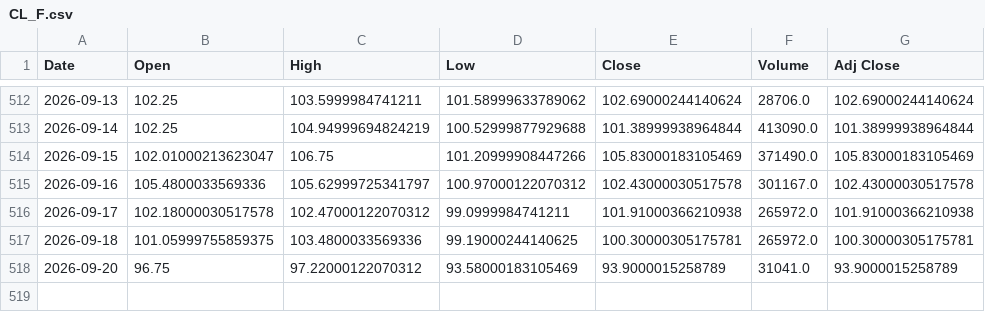
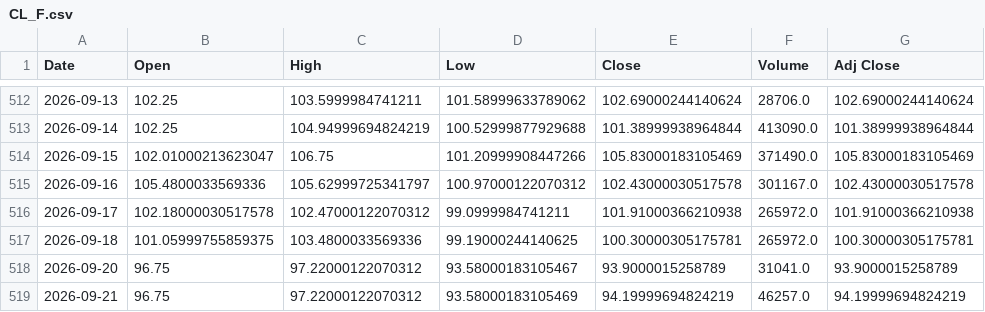
Before and after one commit to 26yamer/jp-swing-data, a CSV file: data/ohlcv/CL_F.csv, drawn as a sheet; only a part is shown, gaps mark what is left out.

```diff
--- a/data/ohlcv/CL_F.csv
+++ b/data/ohlcv/CL_F.csv
@@ -517,2 +517,3 @@ Date,Open,High,Low,Close,Volume,Adj Close
 2026-09-18,101.05999755859375,103.4800033569336,99.19000244140625,100.30000305175781,265972.0,100.30000305175781
-2026-09-20,96.75,97.22000122070312,93.58000183105469,93.9000015258789,31041.0,93.9000015258789
+2026-09-20,96.75,97.22000122070312,93.58000183105467,93.9000015258789,31041.0,93.9000015258789
+2026-09-21,96.75,97.22000122070312,93.58000183105469,94.19999694824219,46257.0,94.19999694824219
```
Also changed, not shown: data/ohlcv/1633.T.csv, data/ohlcv/9984.T.csv, 42 other files.
